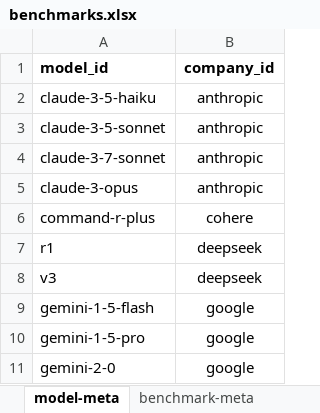
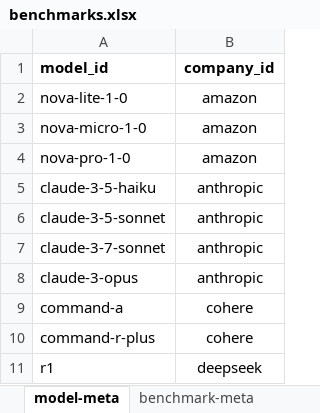
Before and after one commit to seanbetts/genai-explorer, an Excel workbook: data/benchmarks.xlsx, sheet model-meta, drawn as a sheet; only a part is shown; the shorter side is filled out with more unchanged rows; values as stored, in another font and other column widths than the file's, no borders; the diff covers the shown part only; the diff names each change by its address in the sheet, - before the commit and + after, or states it on an @@ line.

```diff
--- a/data/benchmarks.xlsx (sheet model-meta)
+++ b/data/benchmarks.xlsx (sheet model-meta)
+row 2: nova-lite-1-0 | amazon
+row 3: nova-micro-1-0 | amazon
+row 4: nova-pro-1-0 | amazon
@@ row 47 moved to row 9: command-a @@
```
Also changed, not shown: 3 added rows, 3 removed rows and 5 moved rows elsewhere in this sheet, sheet benchmarks, sheet benchmark-meta, formulas that keep their value, 6 other files.
